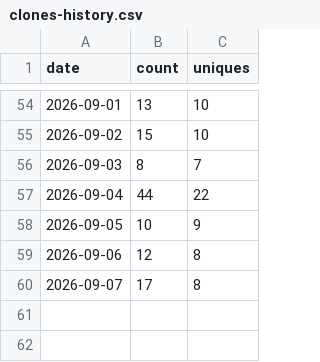
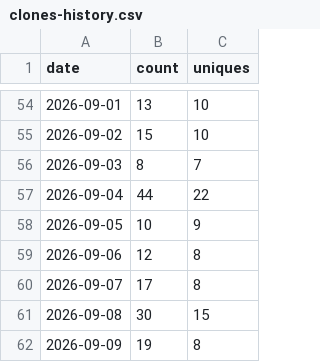
Before and after one commit to ggraza/warehouse_theatre_3d, a CSV file: traffic-data/clones-history.csv, drawn as a sheet; only a part is shown, gaps mark what is left out.

```diff
--- a/traffic-data/clones-history.csv
+++ b/traffic-data/clones-history.csv
@@ -60 +60,3 @@ date,count,uniques
 2026-09-07,17,8
+2026-09-08,30,15
+2026-09-09,19,8
```
Also changed, not shown: traffic-data/views-history.csv.
